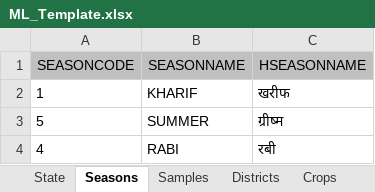
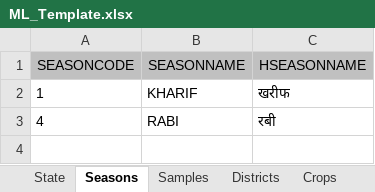
Before and after one commit to grv08singh/01_masterRepo, an Excel workbook: 06_Office_Related/01_NSO_work/06_SL_processing/03_TN_SL_2026-27/ML_Template.xlsx, sheet Seasons, drawn as a sheet; values as stored, in another font and other column widths than the file's, no borders; the diff names each change by its address in the sheet, - before the commit and + after, or states it on an @@ line.

```diff
--- a/06_Office_Related/01_NSO_work/06_SL_processing/03_TN_SL_2026-27/ML_Template.xlsx (sheet Seasons)
+++ b/06_Office_Related/01_NSO_work/06_SL_processing/03_TN_SL_2026-27/ML_Template.xlsx (sheet Seasons)
-row 3: 5 | SUMMER | ग्रीष्म
```
Also changed, not shown: sheet Districts, sheet Crops, formulas that keep their value, 15 other files.
